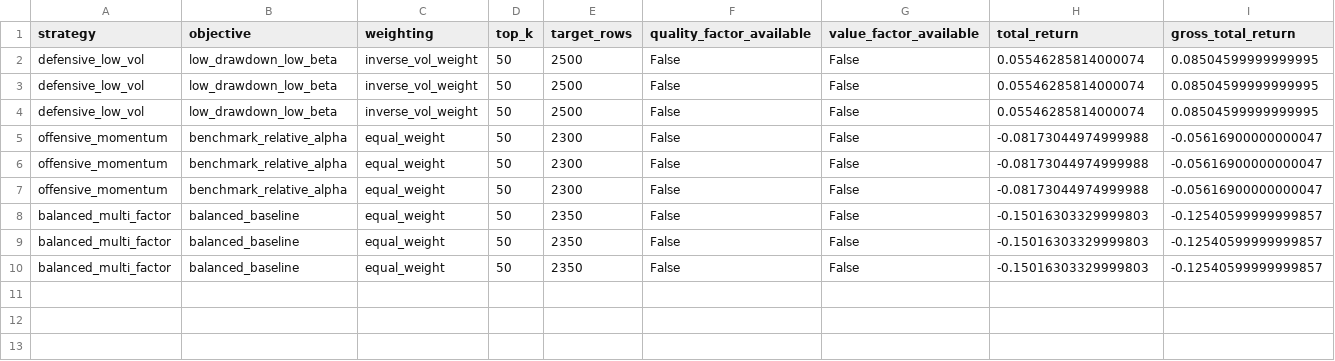
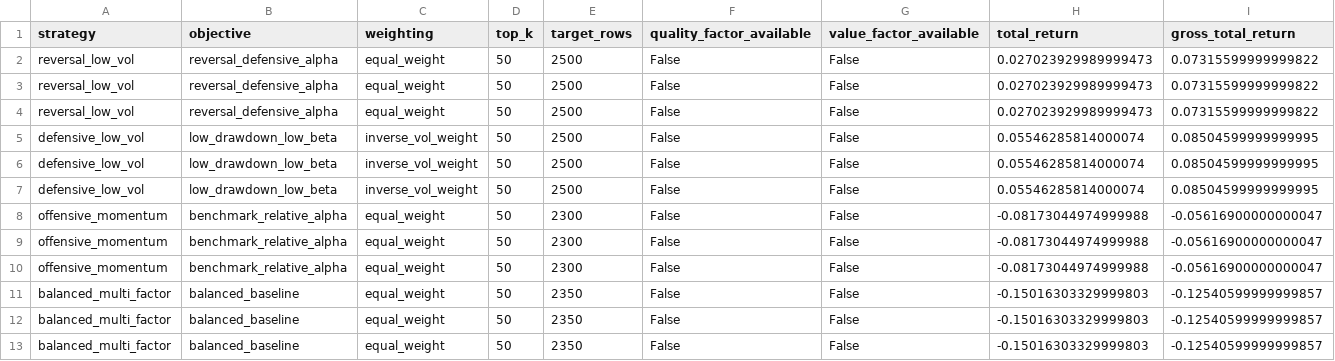
Before and after one commit to mmmmyyyxx/trading_bot, a CSV file: a_share_quant/reports/strategy_comparison.csv, drawn as a sheet; only a part is shown; rows hold the shown columns only; the diff names each change by its address in the sheet, - before the commit and + after, or states it on an @@ line.

```diff
--- a/a_share_quant/reports/strategy_comparison.csv
+++ b/a_share_quant/reports/strategy_comparison.csv
+row 2: reversal_low_vol | reversal_defensive_alpha | equal_weight | 50 | 2500 | False | False | 0.027023929989999473 | 0.07315599999999822
+row 3: reversal_low_vol | reversal_defensive_alpha | equal_weight | 50 | 2500 | False | False | 0.027023929989999473 | 0.07315599999999822
+row 4: reversal_low_vol | reversal_defensive_alpha | equal_weight | 50 | 2500 | False | False | 0.027023929989999473 | 0.07315599999999822
```
Also changed, not shown: a_share_quant/reports/equity_curve.csv, a_share_quant/reports/exposure_report.csv, 36 other files.
